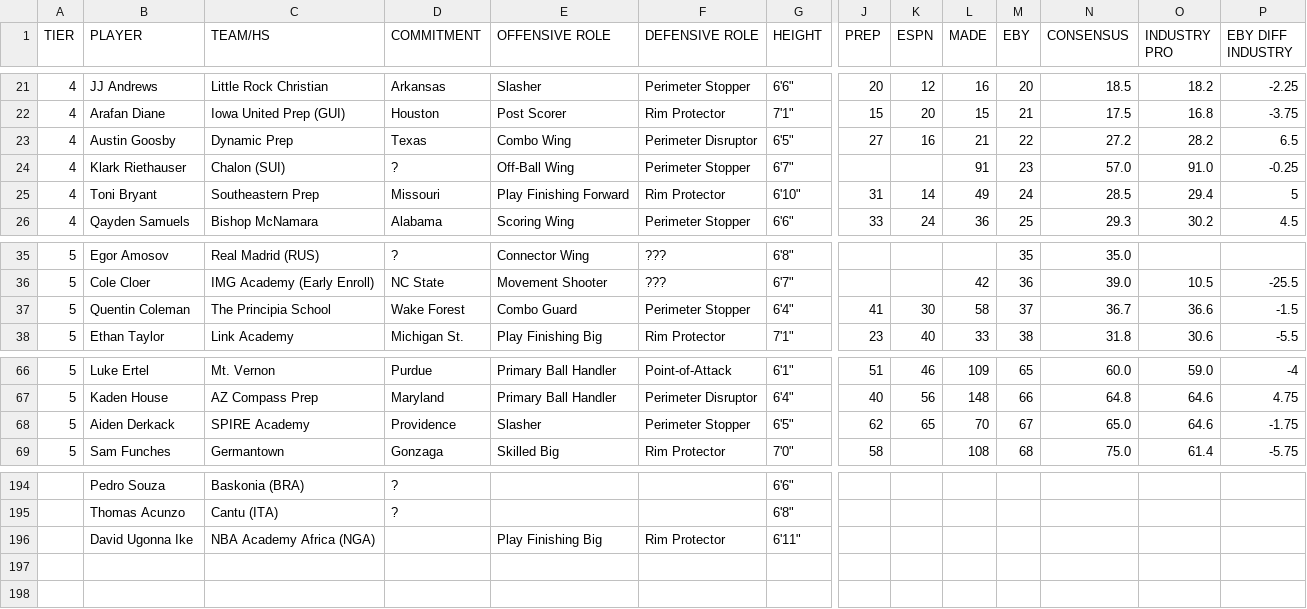
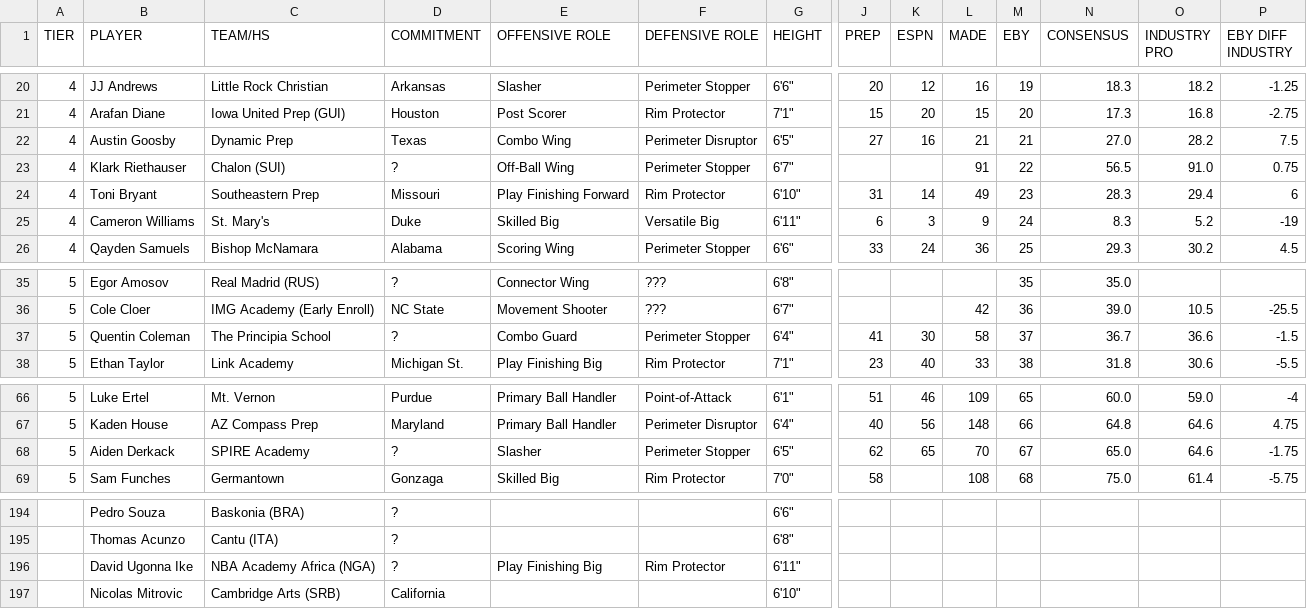
Before and after one commit to logeby2/logeby2.github.io, a CSV file: Recruiting-Rankings/Recruiting Rankings - 2026 Recruiting Spring 2026.csv, drawn as a sheet; only a part is shown, gaps mark what is left out; addresses are those after the commit; rows hold the shown columns only; the diff covers the shown part only; the diff names each change by its address in the sheet, - before the commit and + after, or states it on an @@ line.

Commit message:
NEW COMMITS

```diff
--- a/Recruiting-Rankings/Recruiting Rankings - 2026 Recruiting Spring 2026.csv
+++ b/Recruiting-Rankings/Recruiting Rankings - 2026 Recruiting Spring 2026.csv
-M20 (EBY): 20
+M20 (EBY): 19
-N20 (CONSENSUS): 18.5
+N20 (CONSENSUS): 18.3
-P20 (EBY DIFF INDUSTRY): -2.25
+P20 (EBY DIFF INDUSTRY): -1.25
-M21 (EBY): 21
+M21 (EBY): 20
-N21 (CONSENSUS): 17.5
+N21 (CONSENSUS): 17.3
-P21 (EBY DIFF INDUSTRY): -3.75
+P21 (EBY DIFF INDUSTRY): -2.75
-M22 (EBY): 22
+M22 (EBY): 21
-N22 (CONSENSUS): 27.2
+N22 (CONSENSUS): 27.0
-P22 (EBY DIFF INDUSTRY): 6.5
+P22 (EBY DIFF INDUSTRY): 7.5
-M23 (EBY): 23
+M23 (EBY): 22
-N23 (CONSENSUS): 57.0
+N23 (CONSENSUS): 56.5
-P23 (EBY DIFF INDUSTRY): -0.25
+P23 (EBY DIFF INDUSTRY): 0.75
-M24 (EBY): 24
+M24 (EBY): 23
-N24 (CONSENSUS): 28.5
+N24 (CONSENSUS): 28.3
-P24 (EBY DIFF INDUSTRY): 5
+P24 (EBY DIFF INDUSTRY): 6
+row 25: 4 | Cameron Williams | St. Mary's | Duke | Skilled Big | Versatile Big | 6'11" | 6 | 3 | 9 | 24 | 8.3 | 5.2 | -19
-D37 (COMMITMENT): Wake Forest
+D37 (COMMITMENT): ?
-D68 (COMMITMENT): Providence
+D68 (COMMITMENT): ?
-D196 (COMMITMENT): (empty)
+D196 (COMMITMENT): ?
+row 197:  | Nicolas Mitrovic | Cambridge Arts (SRB) | California |  |  | 6'10"
```
Also changed, not shown: 1 removed row and 30 edited cells elsewhere in this file, 1 other file.
